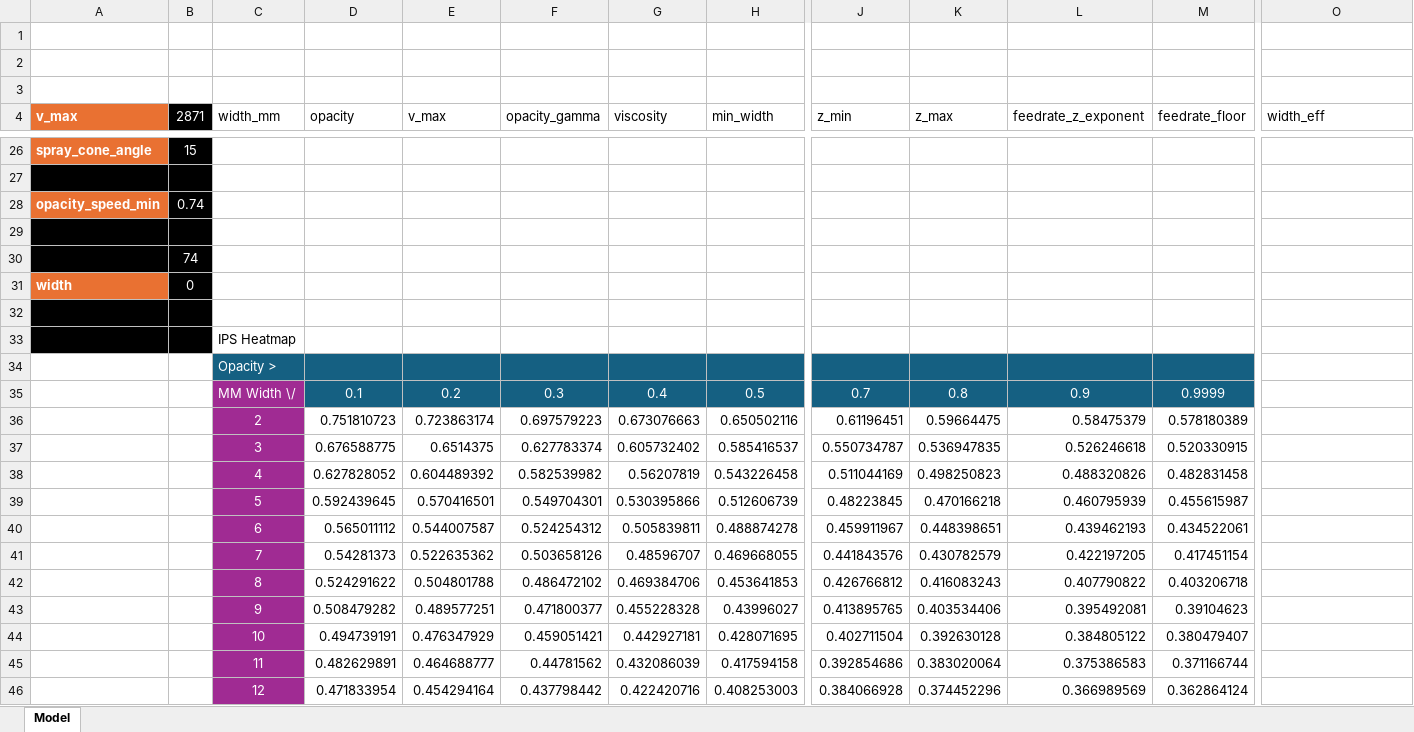
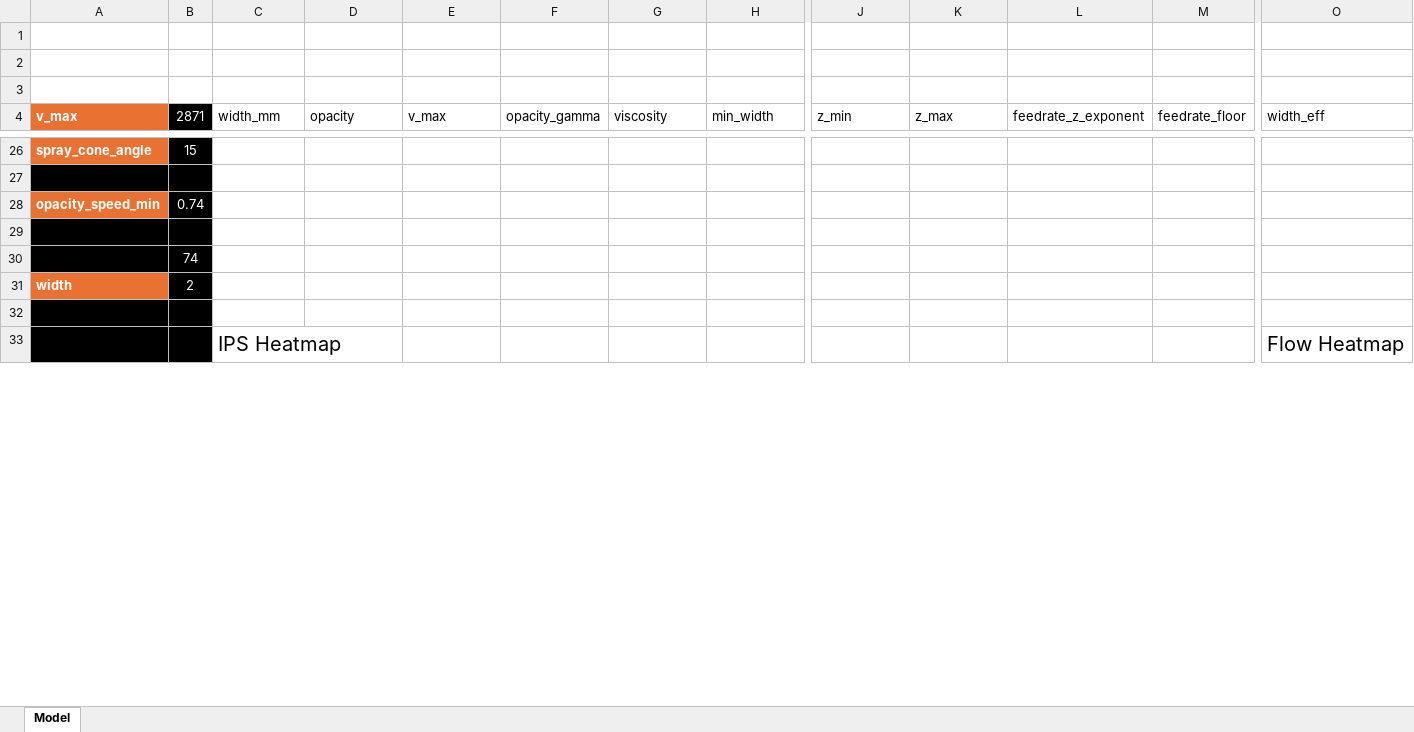
Before and after one commit to semiuniversal/gcodegen, an Excel workbook: analysis/speed_table.xlsx, sheet Model, drawn as a sheet; only a part is shown, gaps mark what is left out; values as stored, in another font and other column widths than the file's, no borders; charts and pictures and conditional formats and table styles not drawn; removed rows and columns are numbered as before the commit, all else as after; rows hold the shown columns only; the diff covers the shown part only; the diff names each change by its address in the sheet, - before the commit and + after, or states it on an @@ line.

```diff
--- a/analysis/speed_table.xlsx (sheet Model)
+++ b/analysis/speed_table.xlsx (sheet Model)
-B31 (2871): 0
+B31 (2871): 2
@@ C33 text size: larger @@
-O33 (width_eff): (empty)
+O33 (width_eff): Flow Heatmap
-row 34:  |  | Opacity >
-row 35:  |  | MM Width \/ | 0.1 | 0.2 | 0.3 | 0.4 | 0.5 | 0.7 | 0.8 | 0.9 | 0.9999
-row 36:  |  | 2 | 0.751810723 | 0.723863174 | 0.697579223 | 0.673076663 | 0.650502116 | 0.61196451 | 0.59664475 | 0.58475379 | 0.578180389
-row 37:  |  | 3 | 0.676588775 | 0.6514375 | 0.627783374 | 0.605732402 | 0.585416537 | 0.550734787 | 0.536947835 | 0.526246618 | 0.520330915
-row 38:  |  | 4 | 0.627828052 | 0.604489392 | 0.582539982 | 0.56207819 | 0.543226458 | 0.511044169 | 0.498250823 | 0.488320826 | 0.482831458
-row 39:  |  | 5 | 0.592439645 | 0.570416501 | 0.549704301 | 0.530395866 | 0.512606739 | 0.48223845 | 0.470166218 | 0.460795939 | 0.455615987
-row 40:  |  | 6 | 0.565011112 | 0.544007587 | 0.524254312 | 0.505839811 | 0.488874278 | 0.459911967 | 0.448398651 | 0.439462193 | 0.434522061
-row 41:  |  | 7 | 0.54281373 | 0.522635362 | 0.503658126 | 0.48596707 | 0.469668055 | 0.441843576 | 0.430782579 | 0.422197205 | 0.417451154
-row 42:  |  | 8 | 0.524291622 | 0.504801788 | 0.486472102 | 0.469384706 | 0.453641853 | 0.426766812 | 0.416083243 | 0.407790822 | 0.403206718
-row 43:  |  | 9 | 0.508479282 | 0.489577251 | 0.471800377 | 0.455228328 | 0.43996027 | 0.413895765 | 0.403534406 | 0.395492081 | 0.39104623
-row 44:  |  | 10 | 0.494739191 | 0.476347929 | 0.459051421 | 0.442927181 | 0.428071695 | 0.402711504 | 0.392630128 | 0.384805122 | 0.380479407
-row 45:  |  | 11 | 0.482629891 | 0.464688777 | 0.44781562 | 0.432086039 | 0.417594158 | 0.392854686 | 0.383020064 | 0.375386583 | 0.371166744
-row 46:  |  | 12 | 0.471833954 | 0.454294164 | 0.437798442 | 0.422420716 | 0.408253003 | 0.384066928 | 0.374452296 | 0.366989569 | 0.362864124
```
Also changed, not shown: 31 added rows, 18 removed rows and 128 edited cells elsewhere in this sheet.
